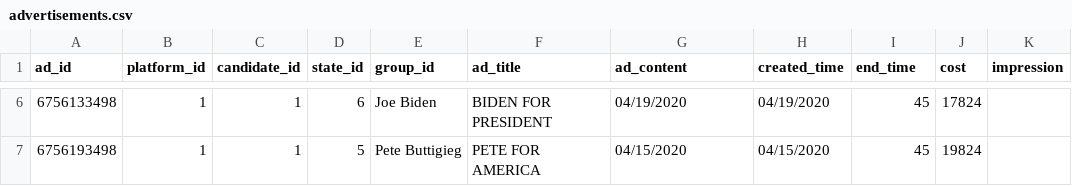
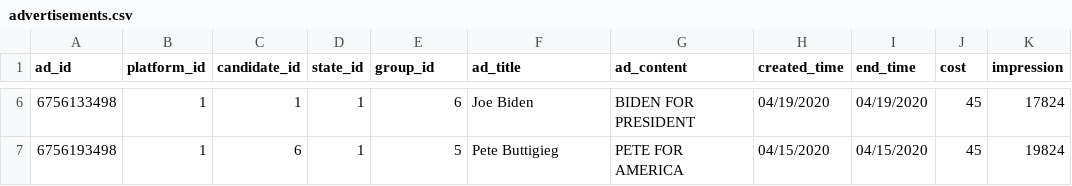
Before and after one commit to ravibhandia/mAD_Politics_Remastered, a CSV file: data/advertisements.csv, drawn as a sheet; only a part is shown, gaps mark what is left out; the diff covers the shown part only.

```diff
--- a/data/advertisements.csv
+++ b/data/advertisements.csv
@@ -6,2 +6,2 @@ ad_id,platform_id,candidate_id,state_id,group_id,ad_title,ad_content,created_tim
-6756133498,1,1,6,Joe Biden,BIDEN FOR PRESIDENT,04/19/2020,04/19/2020,45,17824
-6756193498,1,1,5,Pete Buttigieg,PETE FOR AMERICA,04/15/2020,04/15/2020,45,19824
+6756133498,1,1,1,6,Joe Biden,BIDEN FOR PRESIDENT,04/19/2020,04/19/2020,45,17824
+6756193498,1,6,1,5,Pete Buttigieg,PETE FOR AMERICA,04/15/2020,04/15/2020,45,19824
```
Also changed, not shown: 31 edited cells elsewhere in this file, data/candidate.csv, 10 other files.
